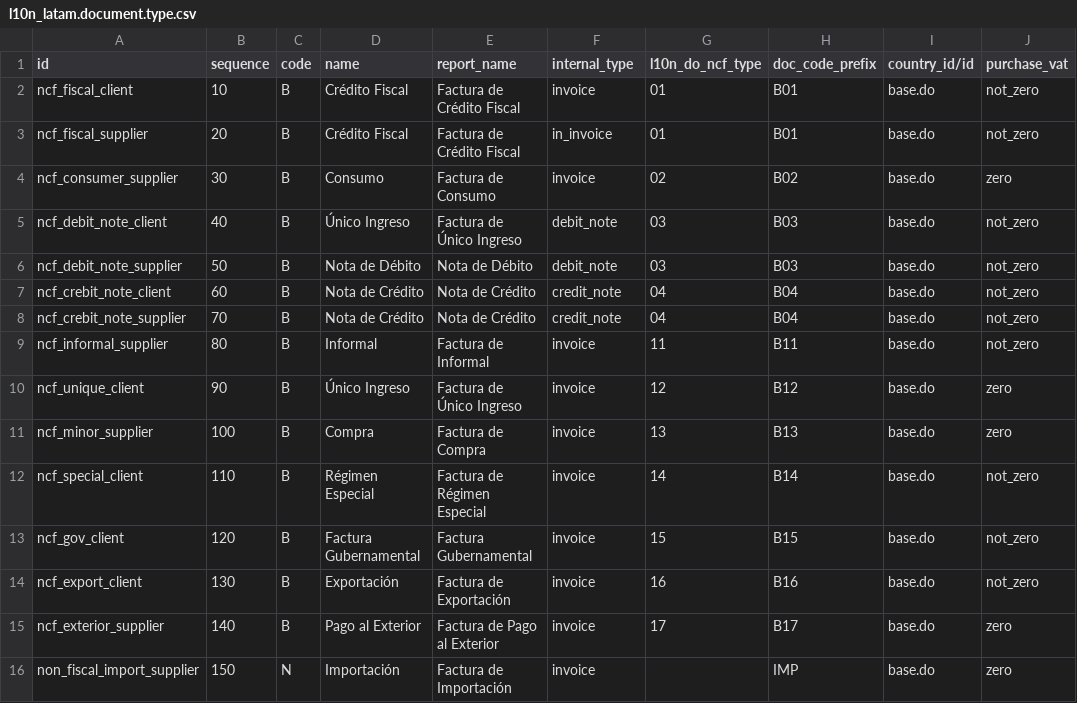
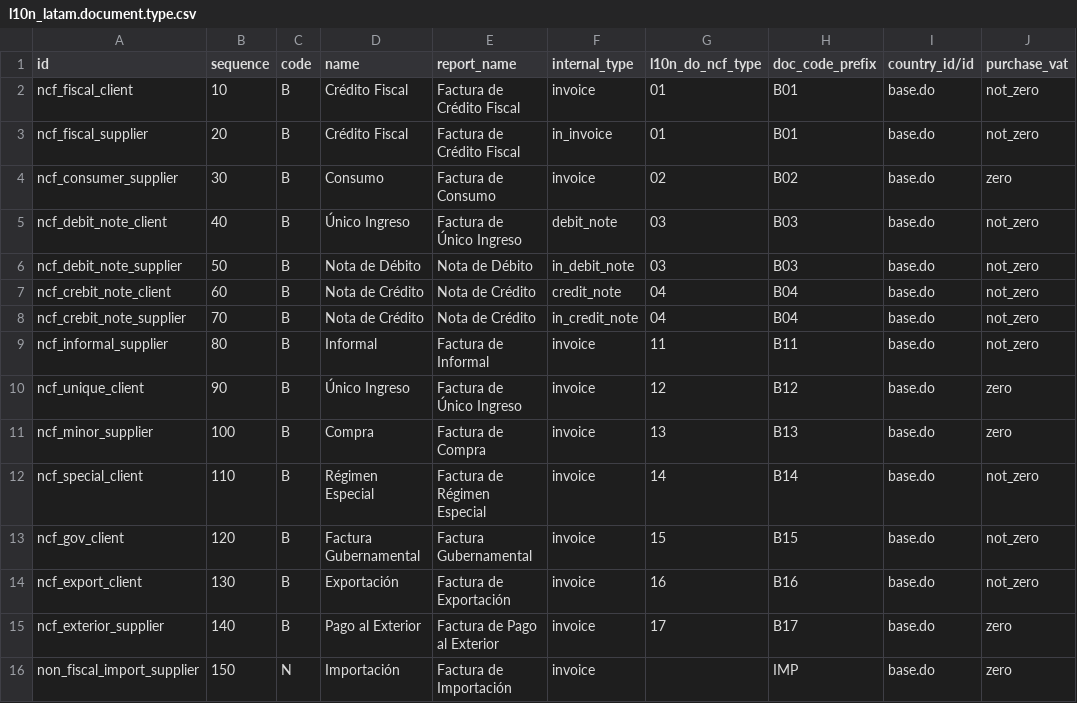
Before and after one commit to dixgrake/l10n-dominicana, a CSV file: l10n_do_accounting/data/l10n_latam.document.type.csv, drawn as a sheet; only a part is shown; the diff names each change by its address in the sheet, - before the commit and + after, or states it on an @@ line.

Commit message:
[FIX] Include credit and debit notes to journal creation

```diff
--- a/l10n_do_accounting/data/l10n_latam.document.type.csv
+++ b/l10n_do_accounting/data/l10n_latam.document.type.csv
-F6 (internal_type): debit_note
+F6 (internal_type): in_debit_note
-F8 (internal_type): credit_note
+F8 (internal_type): in_credit_note
```
Also changed, not shown: 2 other files.
